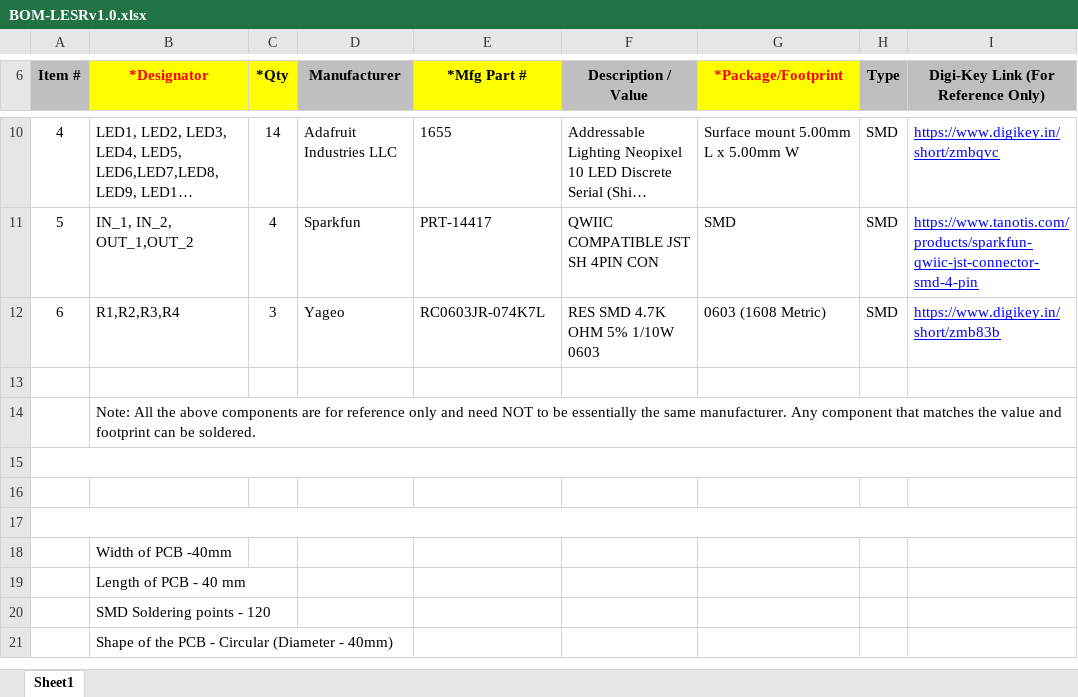
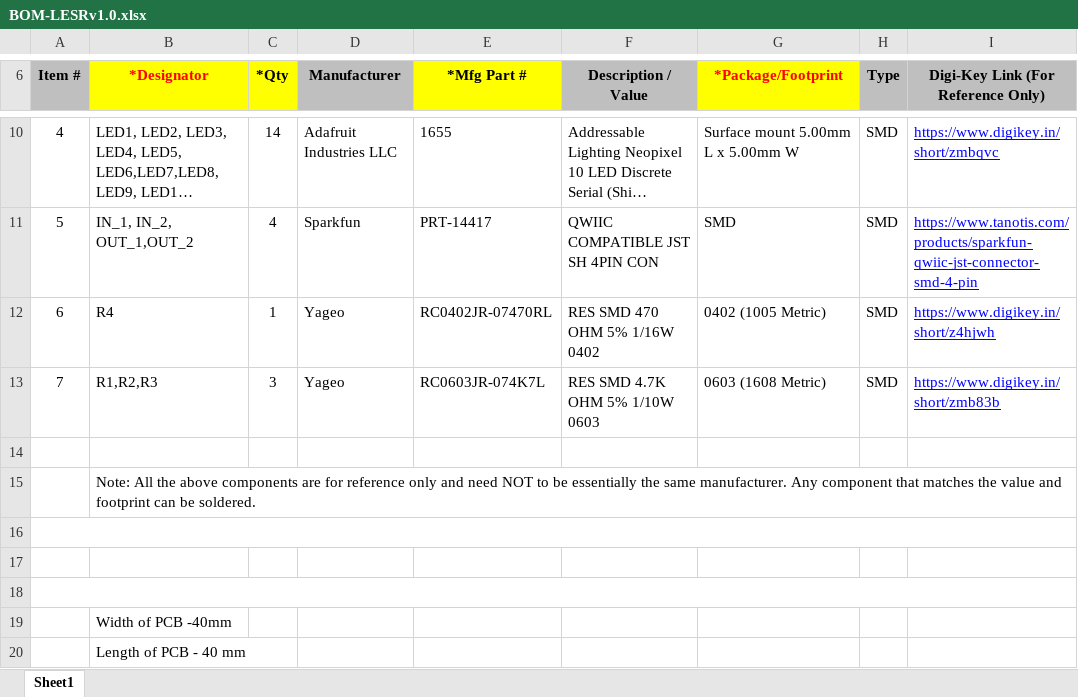
Before and after one commit to kowshik1234/Florian_PCB, an Excel workbook: Florian_PCB/LED_Ring/Production_Files/BOM-LESRv1.0.xlsx, sheet Sheet1, drawn as a sheet; only a part is shown, gaps mark what is left out; the shorter side is filled out with more unchanged rows; long unchanged cells end in …; values as stored, in another font and other column widths than the file's, no borders; addresses are those after the commit; the diff names each change by its address in the sheet, - before the commit and + after, or states it on an @@ line.

```diff
--- a/Florian_PCB/LED_Ring/Production_Files/BOM-LESRv1.0.xlsx (sheet Sheet1)
+++ b/Florian_PCB/LED_Ring/Production_Files/BOM-LESRv1.0.xlsx (sheet Sheet1)
+row 12: 6 | R4 | 1 | Yageo | RC0402JR-07470RL | RES SMD 470 OHM 5% 1/16W 0402 | 0402 (1005 Metric) | SMD | https://www.digikey.in/short/z4hjwh
@@ column A (Item #) renumbered in row 13 @@
-B13 (*Designator): R1,R2,R3,R4
+B13 (*Designator): R1,R2,R3
```
Also changed, not shown: 44 other files.
